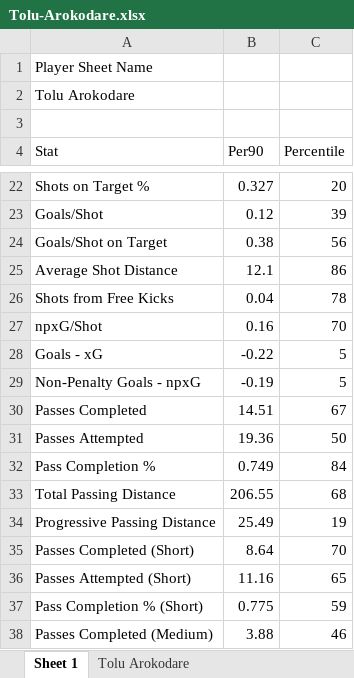
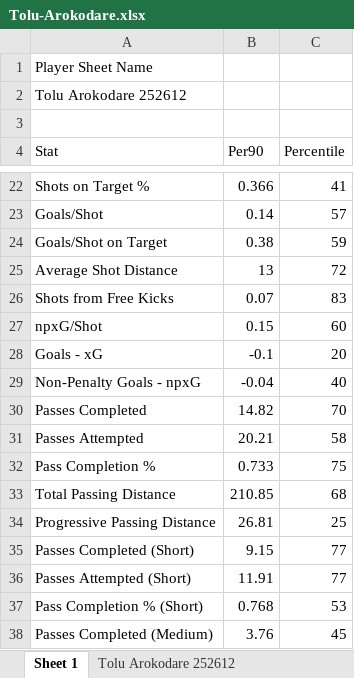
Before and after one commit to derek-chui/Football-Analytics, an Excel workbook: player-dashboard/ST/Tolu-Arokodare.xlsx, sheet Sheet 1, drawn as a sheet; only a part is shown, gaps mark what is left out; values as stored, in another font and other column widths than the file's, no borders; the diff covers the shown part only; the diff names each change by its address in the sheet, - before the commit and + after, or states it on an @@ line.

```diff
--- a/player-dashboard/ST/Tolu-Arokodare.xlsx (sheet Sheet 1)
+++ b/player-dashboard/ST/Tolu-Arokodare.xlsx (sheet Sheet 1)
+sheet tab: Tolu Arokodare 252612
-A2 (Stat): Tolu Arokodare
+A2 (Stat): Tolu Arokodare 252612
-B22 (Per90): 0.327
+B22 (Per90): 0.366
-C22 (Percentile): 20
+C22 (Percentile): 41
-B23 (Per90): 0.12
+B23 (Per90): 0.14
-C23 (Percentile): 39
+C23 (Percentile): 57
-C24 (Percentile): 56
+C24 (Percentile): 59
-B25 (Per90): 12.1
+B25 (Per90): 13
-C25 (Percentile): 86
+C25 (Percentile): 72
-B26 (Per90): 0.04
+B26 (Per90): 0.07
-C26 (Percentile): 78
+C26 (Percentile): 83
-B27 (Per90): 0.16
+B27 (Per90): 0.15
-C27 (Percentile): 70
+C27 (Percentile): 60
-B28 (Per90): -0.22
+B28 (Per90): -0.1
-C28 (Percentile): 5
+C28 (Percentile): 20
-B29 (Per90): -0.19
+B29 (Per90): -0.04
-C29 (Percentile): 5
+C29 (Percentile): 40
-B30 (Per90): 14.51
+B30 (Per90): 14.82
-C30 (Percentile): 67
+C30 (Percentile): 70
-B31 (Per90): 19.36
+B31 (Per90): 20.21
-C31 (Percentile): 50
+C31 (Percentile): 58
-B32 (Per90): 0.749
+B32 (Per90): 0.733
-C32 (Percentile): 84
+C32 (Percentile): 75
-B33 (Per90): 206.55
+B33 (Per90): 210.85
-B34 (Per90): 25.49
+B34 (Per90): 26.81
-C34 (Percentile): 19
+C34 (Percentile): 25
-B35 (Per90): 8.64
+B35 (Per90): 9.15
-C35 (Percentile): 70
+C35 (Percentile): 77
-B36 (Per90): 11.16
+B36 (Per90): 11.91
-C36 (Percentile): 65
+C36 (Percentile): 77
-B37 (Per90): 0.775
+B37 (Per90): 0.768
-C37 (Percentile): 59
+C37 (Percentile): 53
-B38 (Per90): 3.88
+B38 (Per90): 3.76
-C38 (Percentile): 46
+C38 (Percentile): 45
```
Also changed, not shown: 174 edited cells elsewhere in this sheet, other sheet tabs, Project 2/Project 2.8/stcomp.xlsx, player-dashboard/WB/Rodrigo-Gomes.xlsx, 15 other files.
